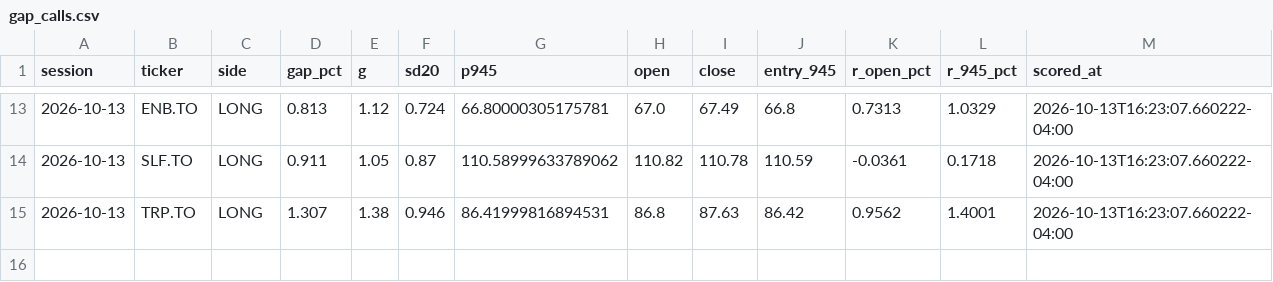
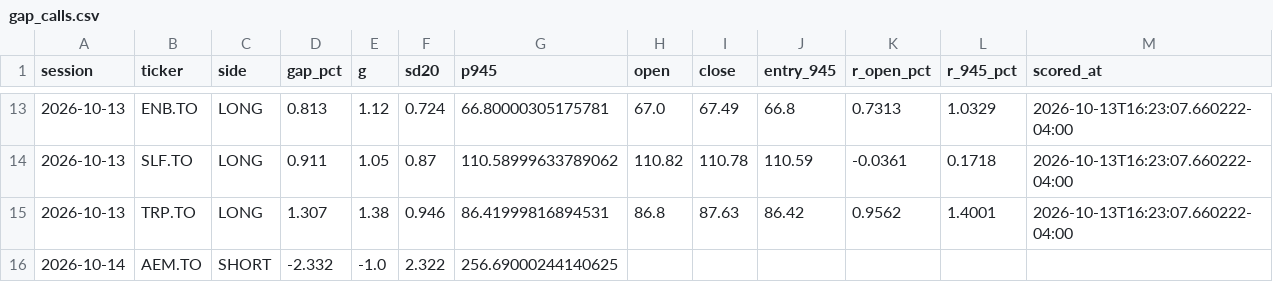
Before and after one commit to rufatb/RB, a CSV file: data/gap_calls.csv, drawn as a sheet; only a part is shown, gaps mark what is left out.

```diff
--- a/data/gap_calls.csv
+++ b/data/gap_calls.csv
@@ -15 +15,2 @@ session,ticker,side,gap_pct,g,sd20,p945,open,close,entry_945,r_open_pct,r_945_pc
 2026-10-13,TRP.TO,LONG,1.307,1.38,0.946,86.41999816894531,86.8,87.63,86.42,0.9562,1.4001,2026-10-13T16:23:07.660222-04:00
+2026-10-14,AEM.TO,SHORT,-2.332,-1.0,2.322,256.69000244140625,,,,,,
```
Also changed, not shown: data/biotech_calls.csv, data/model_picks.csv, 3 other files.
